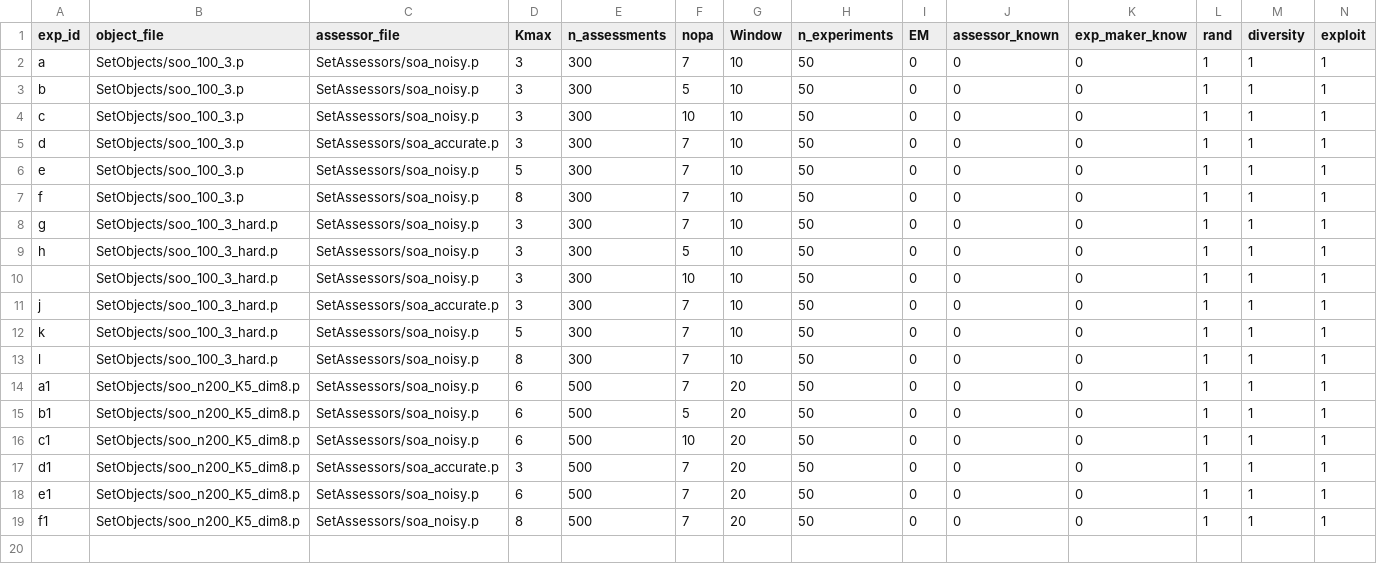
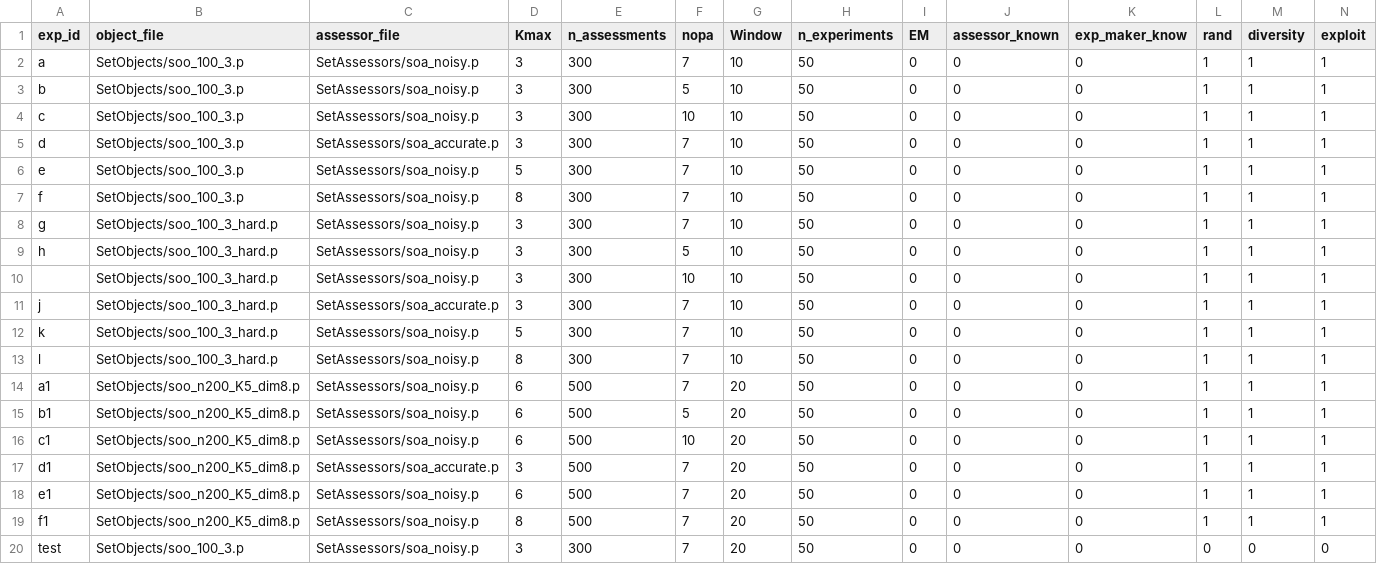
Before and after one commit to sebboyer/Adaptive_clustering, a CSV file: experiment/exp_parameters.csv, drawn as a sheet; only a part is shown; rows hold the shown columns only; the diff names each change by its address in the sheet, - before the commit and + after, or states it on an @@ line.

```diff
--- a/experiment/exp_parameters.csv
+++ b/experiment/exp_parameters.csv
+row 20: test | SetObjects/soo_100_3.p | SetAssessors/soa_noisy.p | 3 | 300 | 7 | 20 | 50 | 0 | 0 | 0 | 0 | 0 | 0
```
Also changed, not shown: 10 other files.
